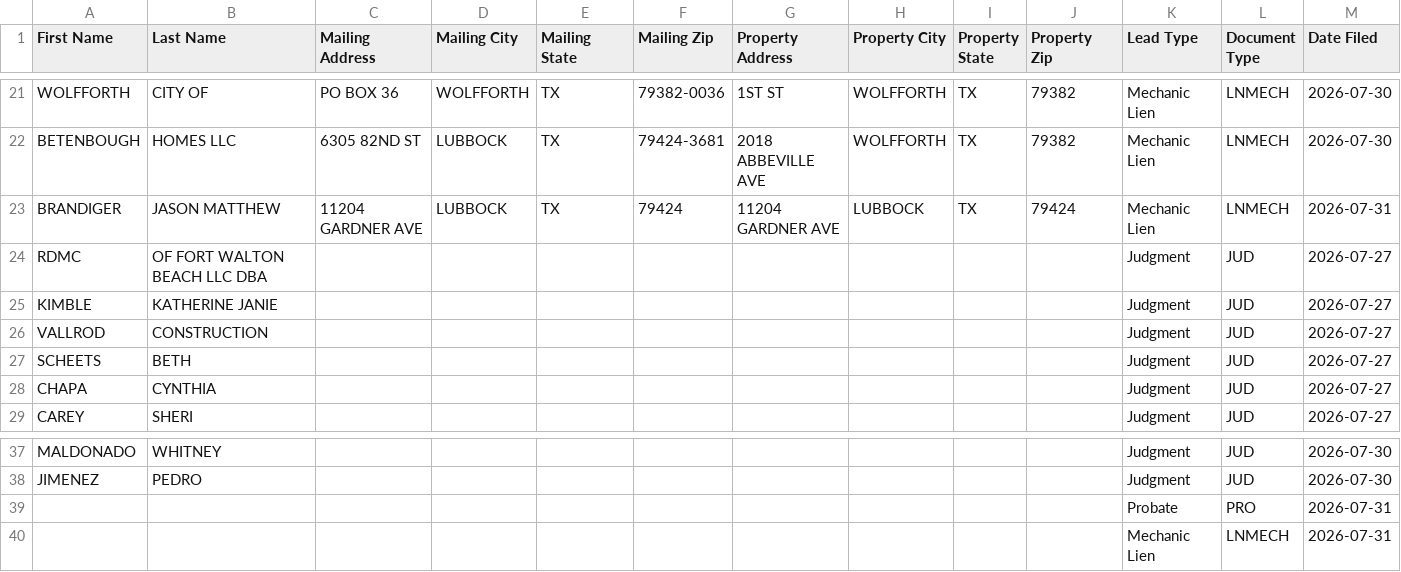
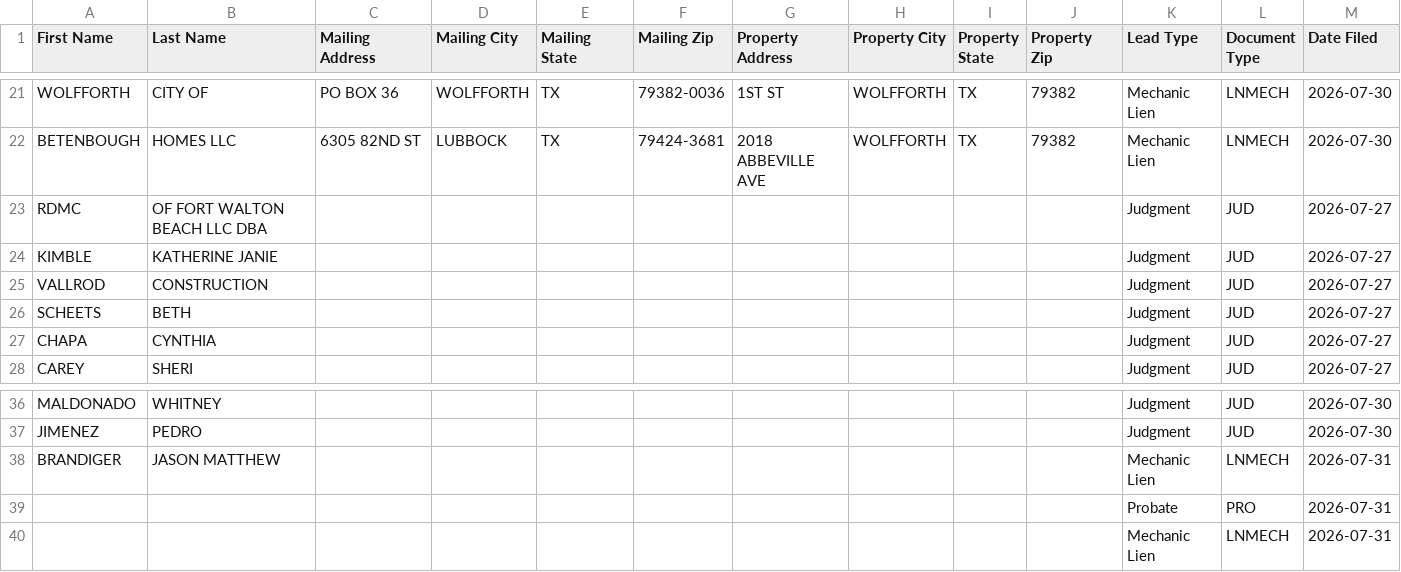
Before and after one commit to Electrumtexas/lubbock-intel, a CSV file: data/ghl_export.csv, drawn as a sheet; only a part is shown, gaps mark what is left out; removed rows and columns are numbered as before the commit, all else as after; rows hold the shown columns only; the diff names each change by its address in the sheet, - before the commit and + after, or states it on an @@ line.

```diff
--- a/data/ghl_export.csv
+++ b/data/ghl_export.csv
-row 23: BRANDIGER | JASON MATTHEW | 11204 GARDNER AVE | LUBBOCK | TX | 79424 | 11204 GARDNER AVE | LUBBOCK | TX | 79424 | Mechanic Lien | LNMECH | 2026-07-31
+row 38: BRANDIGER | JASON MATTHEW |  |  |  |  |  |  |  |  | Mechanic Lien | LNMECH | 2026-07-31
```
Also changed, not shown: 5 other files.
